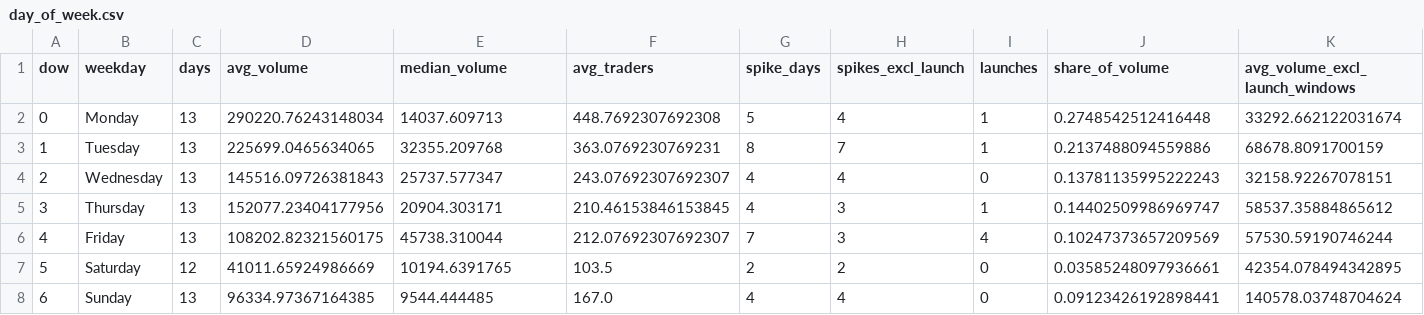
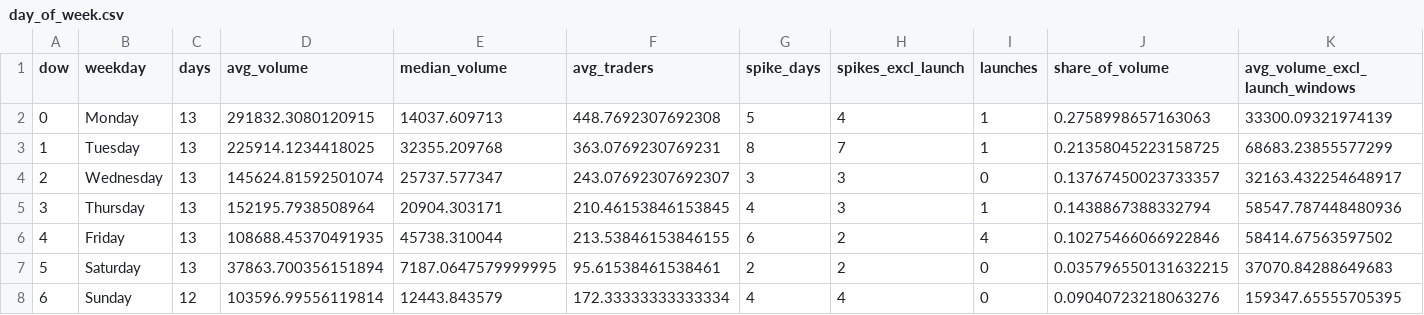
Before and after one commit to ozzyxbt/grail-analytics, a CSV file: out/day_of_week.csv, drawn as a sheet.

```diff
--- a/out/day_of_week.csv
+++ b/out/day_of_week.csv
@@ -1,8 +1,8 @@
 dow,weekday,days,avg_volume,median_volume,avg_traders,spike_days,spikes_excl_launch,launches,share_of_volume,avg_volume_excl_launch_windows
-0,Monday,13,290220.76243148034,14037.609713,448.7692307692308,5,4,1,0.2748542512416448,33292.662122031674
-1,Tuesday,13,225699.0465634065,32355.209768,363.0769230769231,8,7,1,0.2137488094559886,68678.8091700159
-2,Wednesday,13,145516.09726381843,25737.577347,243.07692307692307,4,4,0,0.13781135995222243,32158.92267078151
-3,Thursday,13,152077.23404177956,20904.303171,210.46153846153845,4,3,1,0.14402509986969747,58537.35884865612
-4,Friday,13,108202.82321560175,45738.310044,212.07692307692307,7,3,4,0.10247373657209569,57530.59190746244
-5,Saturday,12,41011.65924986669,10194.6391765,103.5,2,2,0,0.03585248097936661,42354.078494342895
-6,Sunday,13,96334.97367164385,9544.444485,167.0,4,4,0,0.09123426192898441,140578.03748704624
+0,Monday,13,291832.3080120915,14037.609713,448.7692307692308,5,4,1,0.2758998657163063,33300.09321974139
+1,Tuesday,13,225914.1234418025,32355.209768,363.0769230769231,8,7,1,0.21358045223158725,68683.23855577299
+2,Wednesday,13,145624.81592501074,25737.577347,243.07692307692307,3,3,0,0.13767450023733357,32163.432254648917
+3,Thursday,13,152195.7938508964,20904.303171,210.46153846153845,4,3,1,0.1438867388332794,58547.787448480936
+4,Friday,13,108688.45370491935,45738.310044,213.53846153846155,6,2,4,0.10275466066922846,58414.67563597502
+5,Saturday,13,37863.700356151894,7187.0647579999995,95.61538461538461,2,2,0,0.035796550131632215,37070.84288649683
+6,Sunday,12,103596.99556119814,12443.843579,172.33333333333334,4,4,0,0.09040723218063276,159347.65555705395
```
Also changed, not shown: out/exclusive_mint_cohorts.csv, out/grailist.csv, 18 other files.
